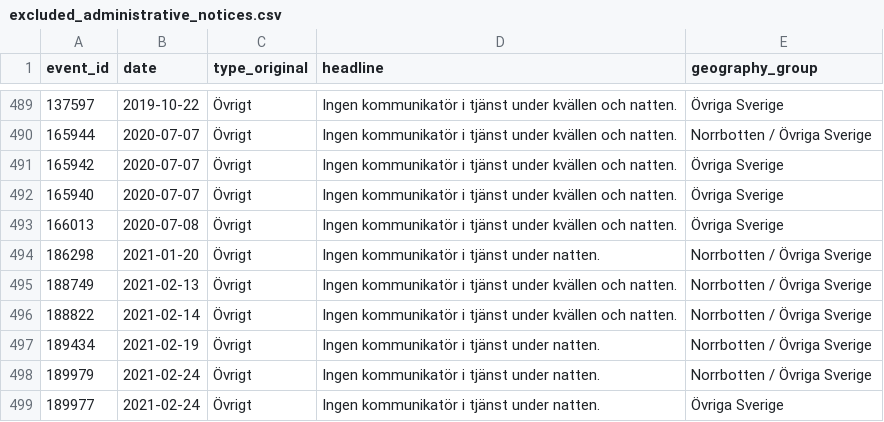
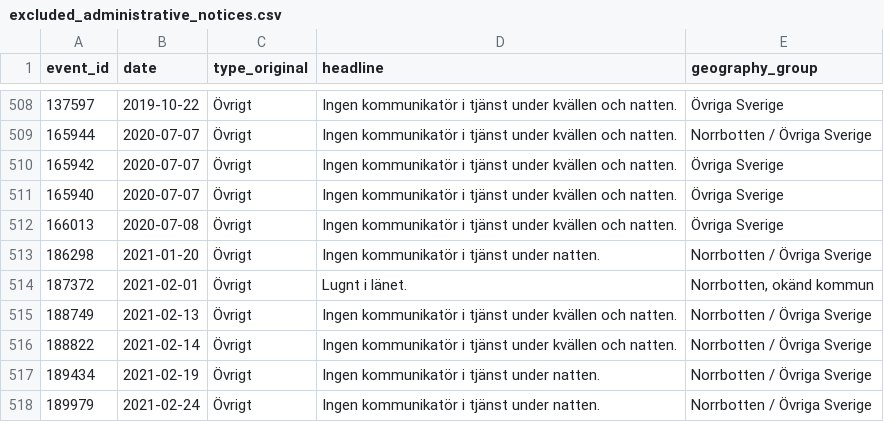
Before and after one commit to Lulea-statistik/Lulea-polishandelser, a CSV file: data/excluded_administrative_notices.csv, drawn as a sheet; only a part is shown, gaps mark what is left out; the shorter side is filled out with more unchanged rows; the diff covers the shown part only.

```diff
--- a/data/excluded_administrative_notices.csv
+++ b/data/excluded_administrative_notices.csv
@@ -494,2 +513,3 @@ event_id,date,type_original,headline,geography_group
 186298,2021-01-20,Övrigt,Ingen kommunikatör i tjänst under natten.,Norrbotten / Övriga Sverige
+187372,2021-02-01,Övrigt,Lugnt i länet.,"Norrbotten, okänd kommun"
 188749,2021-02-13,Övrigt,Ingen kommunikatör i tjänst under kvällen och natten.,Norrbotten / Övriga Sverige
```
Also changed, not shown: 19 added rows elsewhere in this file, data/expanded_monthly_summary.csv, docs/data/expanded_monthly_summary.csv, 3 other files.
